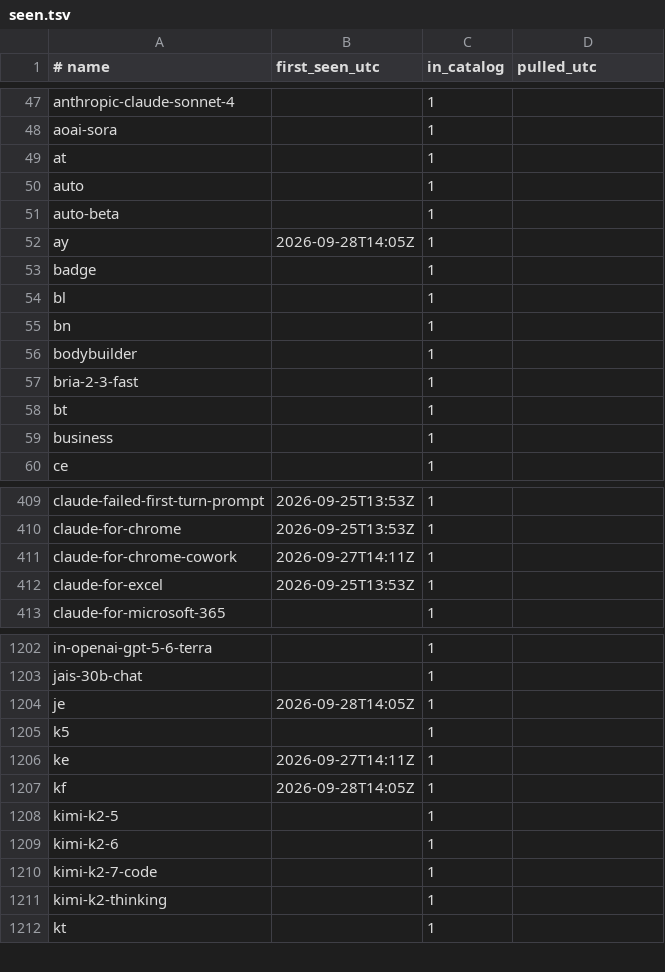
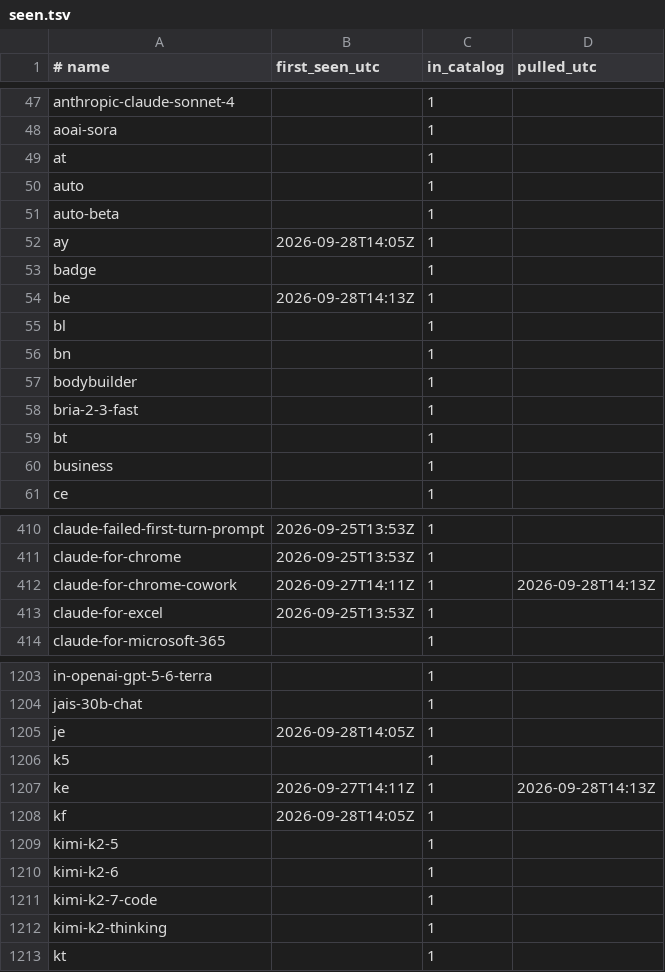
Before and after one commit to vovalukashov/model-watch, a TSV file: data/seen.tsv, drawn as a sheet; only a part is shown, gaps mark what is left out.

```diff
--- a/data/seen.tsv
+++ b/data/seen.tsv
@@ -53,2 +53,3 @@ ay	2026-09-28T14:05Z	1
 badge		1
+be	2026-09-28T14:13Z	1
 bl		1
@@ -410,3 +411,3 @@ claude-failed-first-turn-prompt	2026-09-25T13:53Z	1
 claude-for-chrome	2026-09-25T13:53Z	1
-claude-for-chrome-cowork	2026-09-27T14:11Z	1
+claude-for-chrome-cowork	2026-09-27T14:11Z	1	2026-09-28T14:13Z
 claude-for-excel	2026-09-25T13:53Z	1
@@ -1205,3 +1206,3 @@ je	2026-09-28T14:05Z	1
 k5		1
-ke	2026-09-27T14:11Z	1
+ke	2026-09-27T14:11Z	1	2026-09-28T14:13Z
 kf	2026-09-28T14:05Z	1
```
Also changed, not shown: 3 other files.
